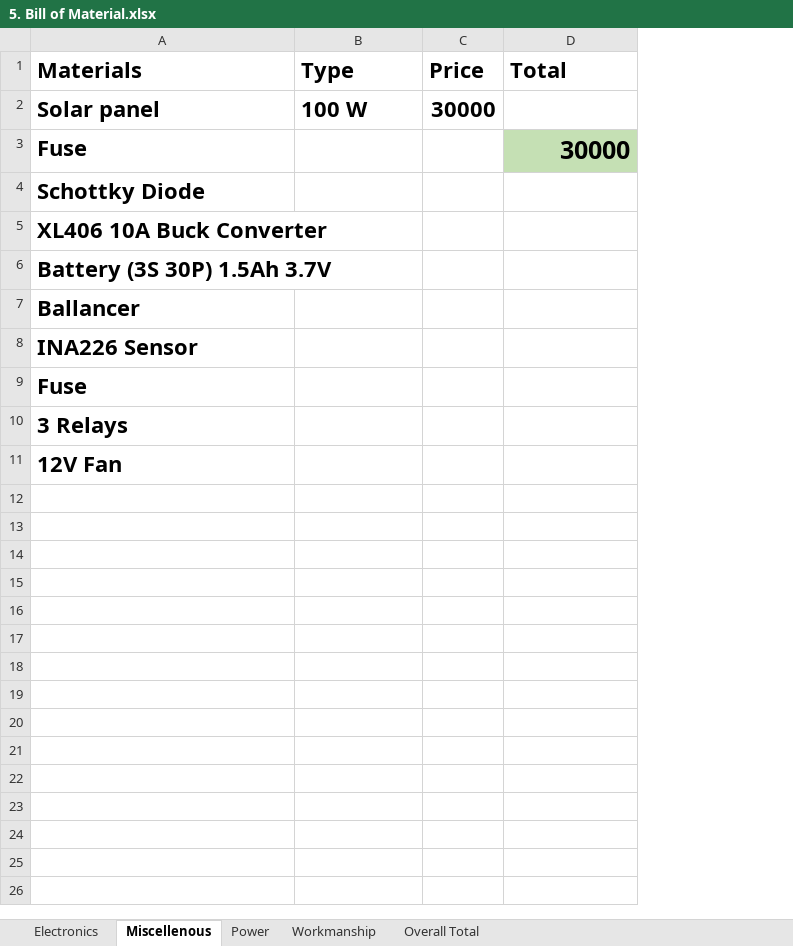
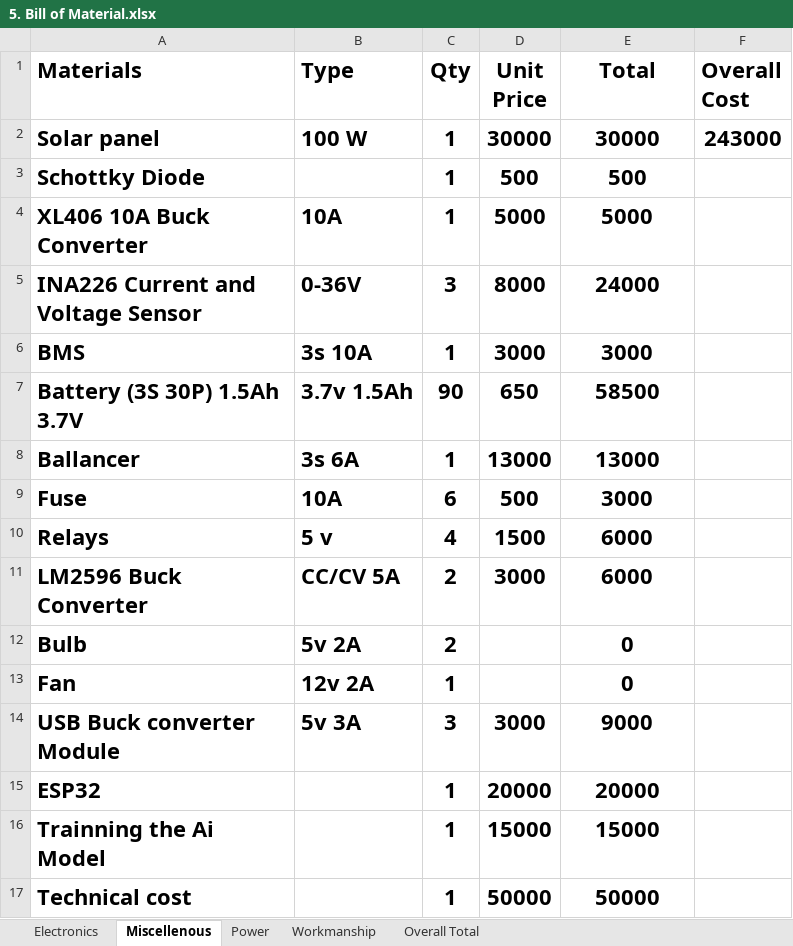
Before and after one commit to vinInvention/Energy-Management-system-with-deep-reinforcement-learning-Project-started, an Excel workbook: 5. Bill of Material.xlsx, sheet Miscellenous, drawn as a sheet; values as stored, in another font and other column widths than the file's, no borders; removed rows and columns are numbered as before the commit, all else as after; the diff names each change by its address in the sheet, - before the commit and + after, or states it on an @@ line.

Commit message:
Bill of material generation

```diff
--- a/5. Bill of Material.xlsx (sheet Miscellenous)
+++ b/5. Bill of Material.xlsx (sheet Miscellenous)
-column C (Price), row 2: 30000
+column C (Qty), rows 2-4: all 1; rows 7-9: 90 | 1 | 6
+column D (Unit Price), rows 2-4: 30000 | 500 | 5000; rows 7-9: 650 | 13000 | 500
+column F (Overall Cost), row 2: 243000
-E1 alignment: left
+E1 alignment: center
-E2 (Total): (empty)
+E2 (Total): 30000
-row 3: Fuse |  |  | 30000
-E3 (Total): (empty)
+E3 (Total): 500
-B4 (Type): (empty)
+B4 (Type): 10A
-E4 (Total): (empty)
+E4 (Total): 5000
+row 5: INA226 Current and Voltage Sensor | 0-36V | 3 | 8000 | 24000
+row 6: BMS | 3s 10A | 1 | 3000 | 3000
-B7 (Type): (empty)
+B7 (Type): 3.7v 1.5Ah
-E7 (Total): (empty)
+E7 (Total): 58500
-B8 (Type): (empty)
+B8 (Type): 3s 6A
-E8 (Total): (empty)
+E8 (Total): 13000
-row 8: INA226 Sensor
-B9 (Type): (empty)
+B9 (Type): 10A
-E9 (Total): (empty)
+E9 (Total): 3000
-row 10: 3 Relays
-row 11: 12V Fan
+row 10: Relays | 5 v | 4 | 1500 | 6000
+row 11: LM2596 Buck Converter | CC/CV 5A | 2 | 3000 | 6000
+row 12: Bulb | 5v 2A | 2 |  | 0
+row 13: Fan | 12v 2A | 1 |  | 0
+row 14: USB Buck converter Module | 5v 3A | 3 | 3000 | 9000
+row 15: ESP32 |  | 1 | 20000 | 20000
+row 16: Trainning the Ai Model |  | 1 | 15000 | 15000
+row 17: Technical cost |  | 1 | 50000 | 50000
```
Also changed, not shown: sheet Overall Total, 4 other files.
